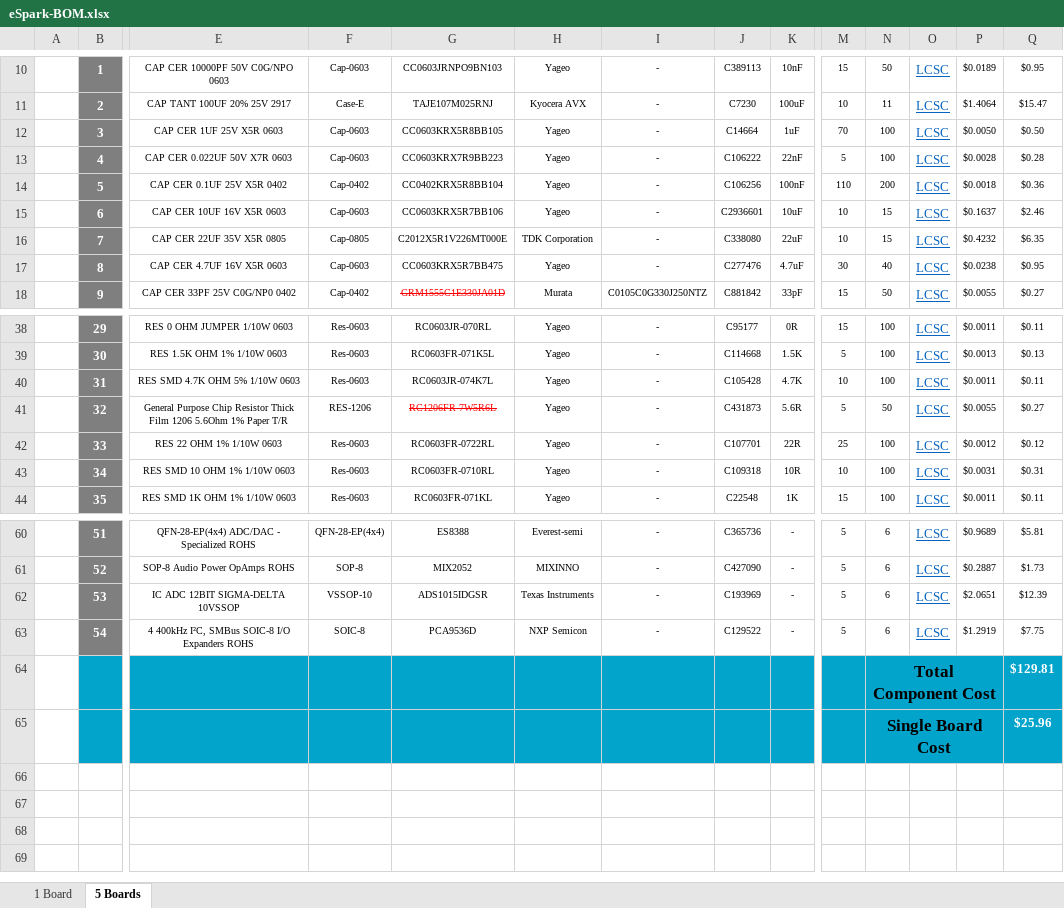
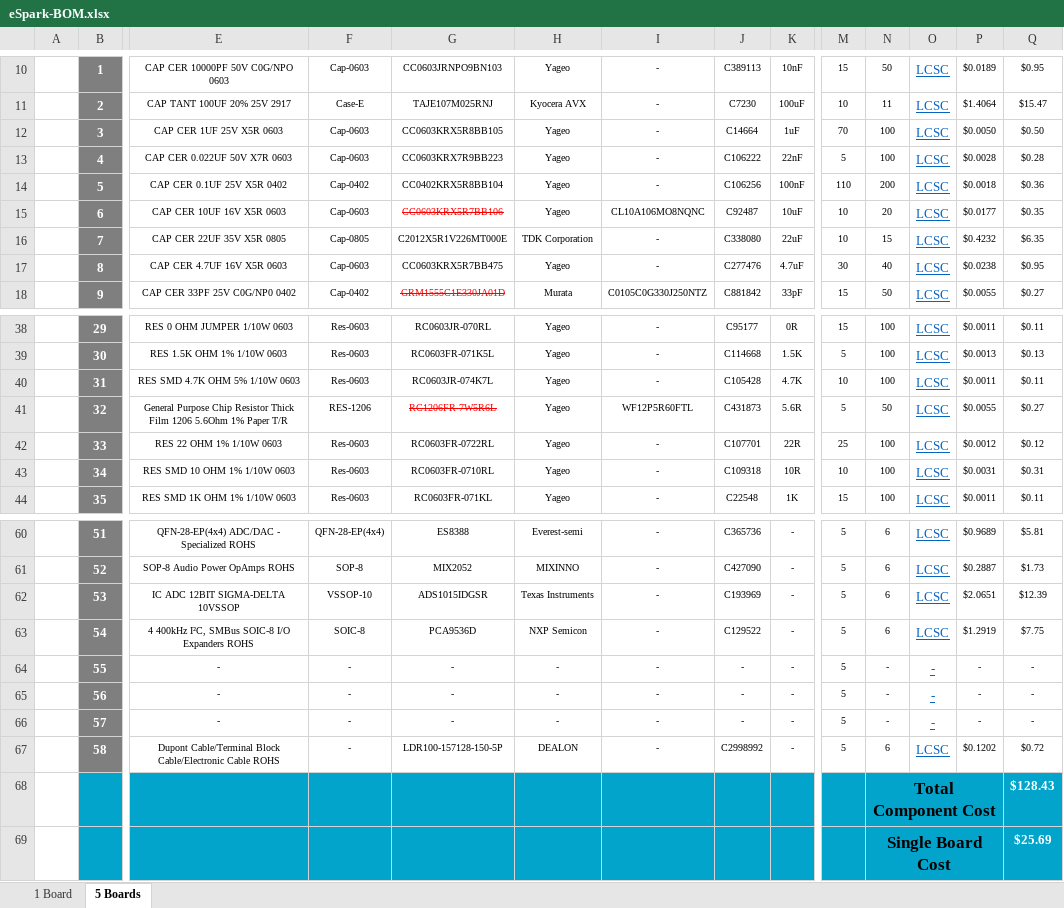
Before and after one commit to eSpark-Consulting-Group/bryandelmee-olliealarm, an Excel workbook: BOM/eSpark-BOM.xlsx, sheet 5 Boards, drawn as a sheet; only a part is shown, gaps mark what is left out; values as stored, in another font and other column widths than the file's, no borders; charts and pictures not drawn; removed rows and columns are numbered as before the commit, all else as after; rows hold the shown columns only; the diff names each change by its address in the sheet, - before the commit and + after, or states it on an @@ line.

```diff
--- a/BOM/eSpark-BOM.xlsx (sheet 5 Boards)
+++ b/BOM/eSpark-BOM.xlsx (sheet 5 Boards)
@@ G15 strikethrough: off → on, text colour: black → #FF0000 @@
-I15: -
+I15: CL10A106MO8NQNC
-J15: C2936601
+J15: C92487
-N15: 15
+N15: 20
-P15: $0.1637
+P15: $0.0177
-Q15: $2.46
+Q15: $0.35
-I41: -
+I41: WF12P5R60FTL
-row 64:  |  |  |  |  |  |  |  |  |  | Total Component Cost |  |  | $129.81
-row 65:  |  |  |  |  |  |  |  |  |  | Single Board Cost |  |  | $25.96
+row 64:  | 55 | - | - | - | - | - | - | - | 5 | - | - | - | -
+row 65:  | 56 | - | - | - | - | - | - | - | 5 | - | - | - | -
+row 66:  | 57 | - | - | - | - | - | - | - | 5 | - | - | - | -
+row 67:  | 58 | Dupont Cable/Terminal Block Cable/Electronic Cable ROHS | - | LDR100-157128-150-5P | DEALON | - | C2998992 | - | 5 | 6 | LCSC | $0.1202 | $0.72
+row 68:  |  |  |  |  |  |  |  |  |  | Total Component Cost |  |  | $128.43
+row 69:  |  |  |  |  |  |  |  |  |  | Single Board Cost |  |  | $25.69
```
Also changed, not shown: sheet 1 Board, 1 other file.
